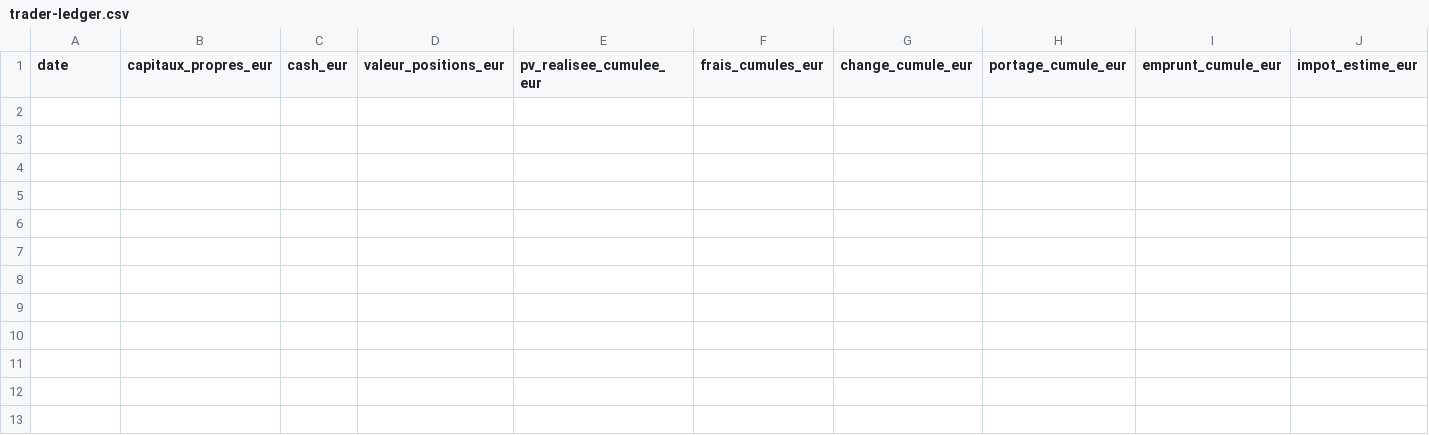
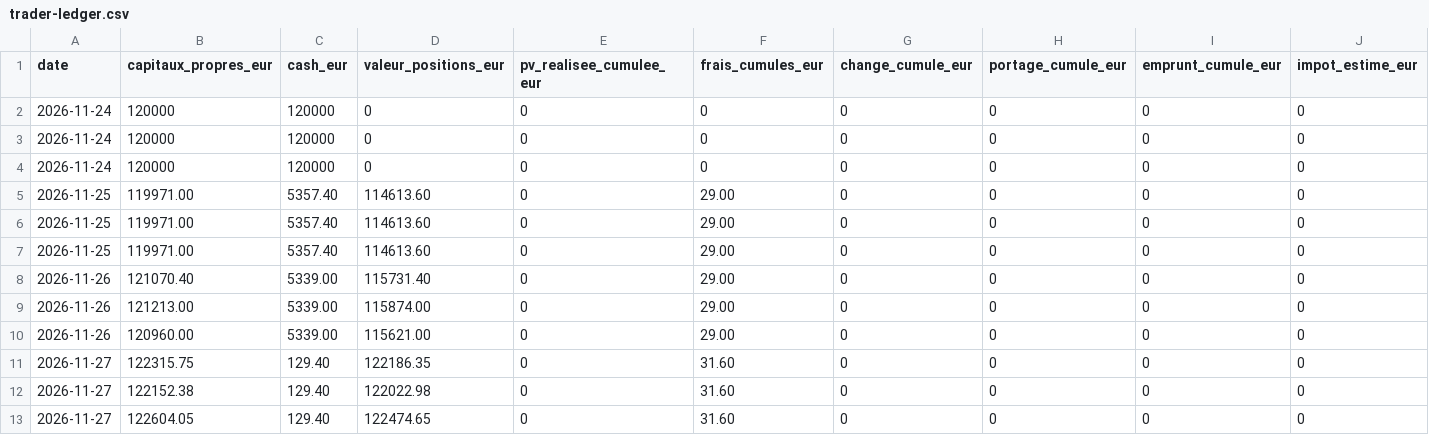
Before and after one commit to martincouairon/martincouairon.github.io, a CSV file: projects/trader-ia/donnees/trader-ledger.csv, drawn as a sheet; only a part is shown; rows hold the shown columns only; the diff names each change by its address in the sheet, - before the commit and + after, or states it on an @@ line.

```diff
--- a/projects/trader-ia/donnees/trader-ledger.csv
+++ b/projects/trader-ia/donnees/trader-ledger.csv
+row 2: 2026-11-24 | 120000 | 120000 | 0 | 0 | 0 | 0 | 0 | 0 | 0
+row 3: 2026-11-24 | 120000 | 120000 | 0 | 0 | 0 | 0 | 0 | 0 | 0
+row 4: 2026-11-24 | 120000 | 120000 | 0 | 0 | 0 | 0 | 0 | 0 | 0
+row 5: 2026-11-25 | 119971.00 | 5357.40 | 114613.60 | 0 | 29.00 | 0 | 0 | 0 | 0
+row 6: 2026-11-25 | 119971.00 | 5357.40 | 114613.60 | 0 | 29.00 | 0 | 0 | 0 | 0
+row 7: 2026-11-25 | 119971.00 | 5357.40 | 114613.60 | 0 | 29.00 | 0 | 0 | 0 | 0
+row 8: 2026-11-26 | 121070.40 | 5339.00 | 115731.40 | 0 | 29.00 | 0 | 0 | 0 | 0
+row 9: 2026-11-26 | 121213.00 | 5339.00 | 115874.00 | 0 | 29.00 | 0 | 0 | 0 | 0
+row 10: 2026-11-26 | 120960.00 | 5339.00 | 115621.00 | 0 | 29.00 | 0 | 0 | 0 | 0
+row 11: 2026-11-27 | 122315.75 | 129.40 | 122186.35 | 0 | 31.60 | 0 | 0 | 0 | 0
+row 12: 2026-11-27 | 122152.38 | 129.40 | 122022.98 | 0 | 31.60 | 0 | 0 | 0 | 0
+row 13: 2026-11-27 | 122604.05 | 129.40 | 122474.65 | 0 | 31.60 | 0 | 0 | 0 | 0
```
Also changed, not shown: projects/trader-ia/donnees/decisions.csv, 16 other files.
